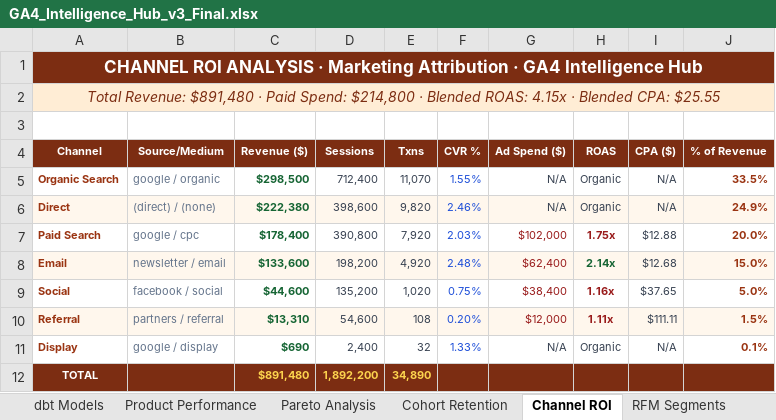
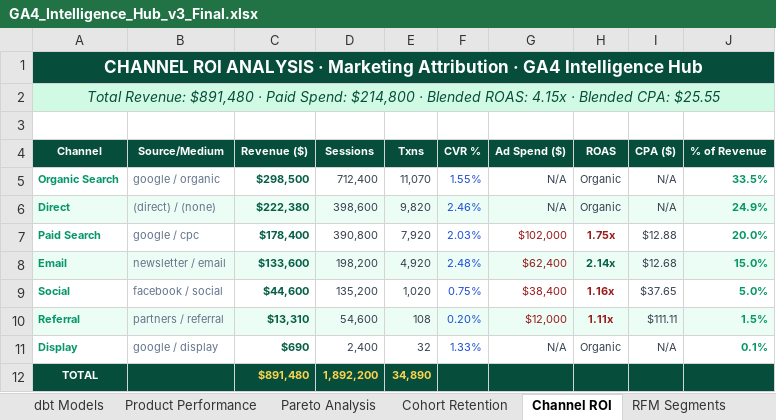
Before and after one commit to anthonyapollis/ga4-intelligence-hub, an Excel workbook: GA4_Intelligence_Hub_v3_Final.xlsx, sheet Channel ROI, drawn as a sheet; values as stored, in another font and other column widths than the file's, no borders; charts and pictures not drawn; the diff names each change by its address in the sheet, - before the commit and + after, or states it on an @@ line.

Commit message:
Restyle 5 analytical sheets with distinct colour palettes
Product Performance: rose/crimson  |  Pareto: deep indigo
Cohort Retention: amber heatmap    |  Channel ROI: emerald green
RFM Segments: cyan/sky-blue with per-tier badge colours

```diff
--- a/GA4_Intelligence_Hub_v3_Final.xlsx (sheet Channel ROI)
+++ b/GA4_Intelligence_Hub_v3_Final.xlsx (sheet Channel ROI)
-A1 fill: #7C2D12
+A1 fill: #064E3B
@@ A2 fill: #FFEDD5 → #D1FAE5, text colour: #7C2D12 → #064E3B @@
-A4:J4 fill: #7C2D12
+A4:J4 fill: #064E3B
-A5:A11 text colour: #9A3412
+A5:A11 text colour: #059669
-J5:J11 text colour: #9A3412
+J5:J11 text colour: #059669
-A12:J12 fill: #7C2D12
+A12:J12 fill: #064E3B
```
Also changed, not shown: sheet RFM Segments, sheet Product Performance, sheet Pareto Analysis, sheet Cohort Retention, 1 other file.
